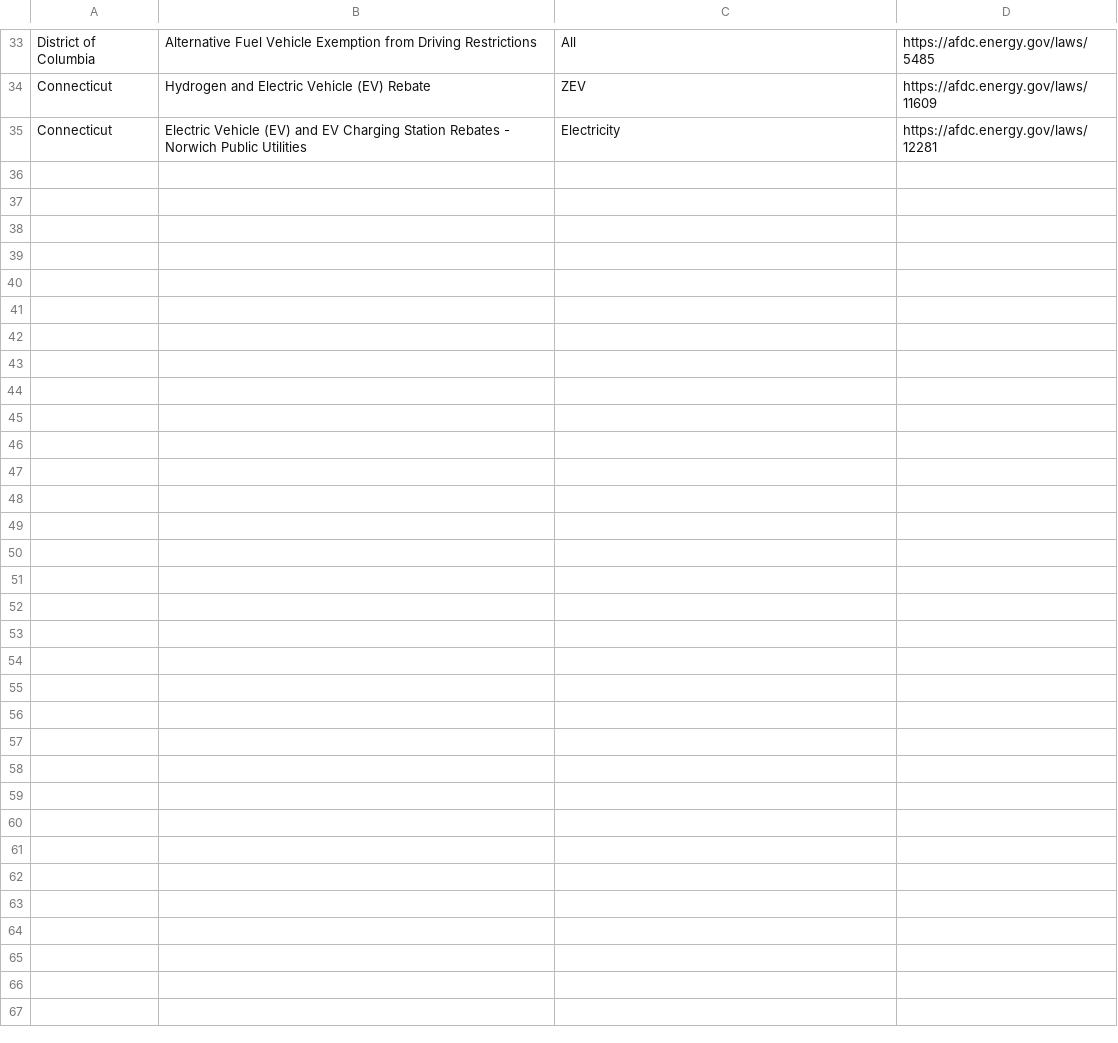
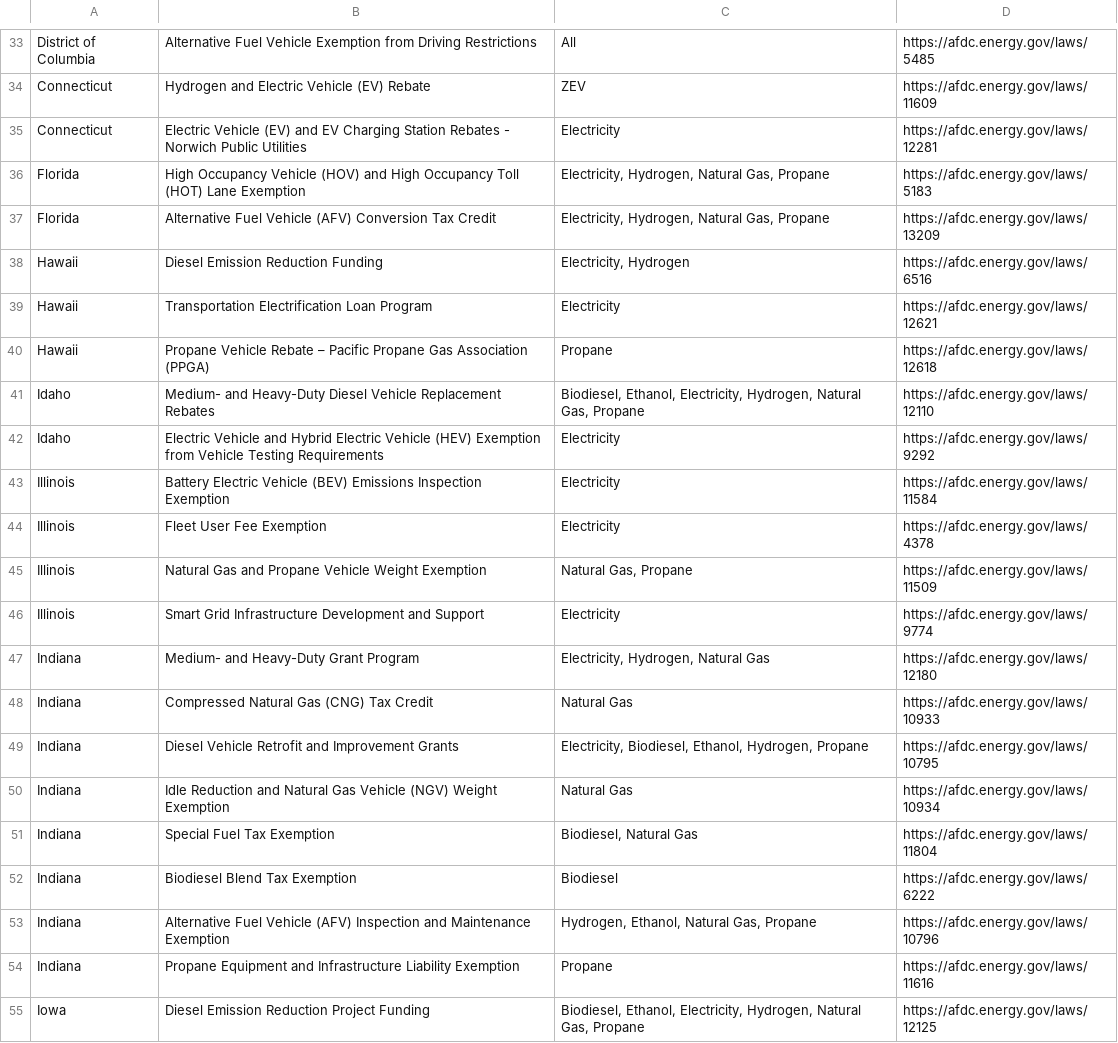
Before and after one commit to mcsc-impact-climate/Geo-FTADS-Analysis, a CSV file: data/incentives_and_regulations/state_level/vehicle_purchase_incentives.csv, drawn as a sheet; only a part is shown, gaps mark what is left out; the diff covers the shown part only.

```diff
--- a/data/incentives_and_regulations/state_level/vehicle_purchase_incentives.csv
+++ b/data/incentives_and_regulations/state_level/vehicle_purchase_incentives.csv
@@ -35 +35,21 @@ Connecticut,Hydrogen and Electric Vehicle (EV) Rebate,ZEV,https://afdc.energy.go
 Connecticut,Electric Vehicle (EV) and EV Charging Station Rebates - Norwich Public Utilities,Electricity,https://afdc.energy.gov/laws/12281
+Florida,High Occupancy Vehicle (HOV) and High Occupancy Toll (HOT) Lane Exemption,"Electricity, Hydrogen, Natural Gas, Propane",https://afdc.energy.gov/laws/5183
+Florida,Alternative Fuel Vehicle (AFV) Conversion Tax Credit,"Electricity, Hydrogen, Natural Gas, Propane",https://afdc.energy.gov/laws/13209
+Hawaii,Diesel Emission Reduction Funding,"Electricity, Hydrogen",https://afdc.energy.gov/laws/6516
+Hawaii,Transportation Electrification Loan Program,Electricity,https://afdc.energy.gov/laws/12621
+Hawaii,Propane Vehicle Rebate – Pacific Propane Gas Association (PPGA),Propane,https://afdc.energy.gov/laws/12618
+Idaho,Medium- and Heavy-Duty Diesel Vehicle Replacement Rebates,"Biodiesel, Ethanol, Electricity, Hydrogen, Natural Gas, Propane",https://afdc.energy.gov/laws/12110
+Idaho,Electric Vehicle and Hybrid Electric Vehicle (HEV) Exemption from Vehicle Testing Requirements,Electricity,https://afdc.energy.gov/laws/9292
+Illinois,Battery Electric Vehicle (BEV) Emissions Inspection Exemption,Electricity,https://afdc.energy.gov/laws/11584
+Illinois,Fleet User Fee Exemption,Electricity,https://afdc.energy.gov/laws/4378
+Illinois,Natural Gas and Propane Vehicle Weight Exemption,"Natural Gas, Propane",https://afdc.energy.gov/laws/11509
+Illinois,Smart Grid Infrastructure Development and Support,Electricity,https://afdc.energy.gov/laws/9774
+Indiana,Medium- and Heavy-Duty Grant Program,"Electricity, Hydrogen, Natural Gas",https://afdc.energy.gov/laws/12180
+Indiana,Compressed Natural Gas (CNG) Tax Credit,Natural Gas,https://afdc.energy.gov/laws/10933
+Indiana,Diesel Vehicle Retrofit and Improvement Grants,"Electricity, Biodiesel, Ethanol, Hydrogen, Propane",https://afdc.energy.gov/laws/10795
+Indiana,Idle Reduction and Natural Gas Vehicle (NGV) Weight Exemption,Natural Gas,https://afdc.energy.gov/laws/10934
+Indiana,Special Fuel Tax Exemption,"Biodiesel, Natural Gas",https://afdc.energy.gov/laws/11804
+Indiana,Biodiesel Blend Tax Exemption,Biodiesel,https://afdc.energy.gov/laws/6222
+Indiana,Alternative Fuel Vehicle (AFV) Inspection and Maintenance Exemption,"Hydrogen, Ethanol, Natural Gas, Propane",https://afdc.energy.gov/laws/10796
+Indiana,Propane Equipment and Infrastructure Liability Exemption,Propane,https://afdc.energy.gov/laws/11616
+Iowa,Diesel Emission Reduction Project Funding,"Biodiesel, Ethanol, Electricity, Hydrogen, Natural Gas, Propane",https://afdc.energy.gov/laws/12125
```
Also changed, not shown: 24 added rows elsewhere in this file, data/incentives_and_regulations/state_level/emissions_regulations.csv, data/incentives_and_regulations/state_level/fuel_use_incentives.csv, 6 other files.
